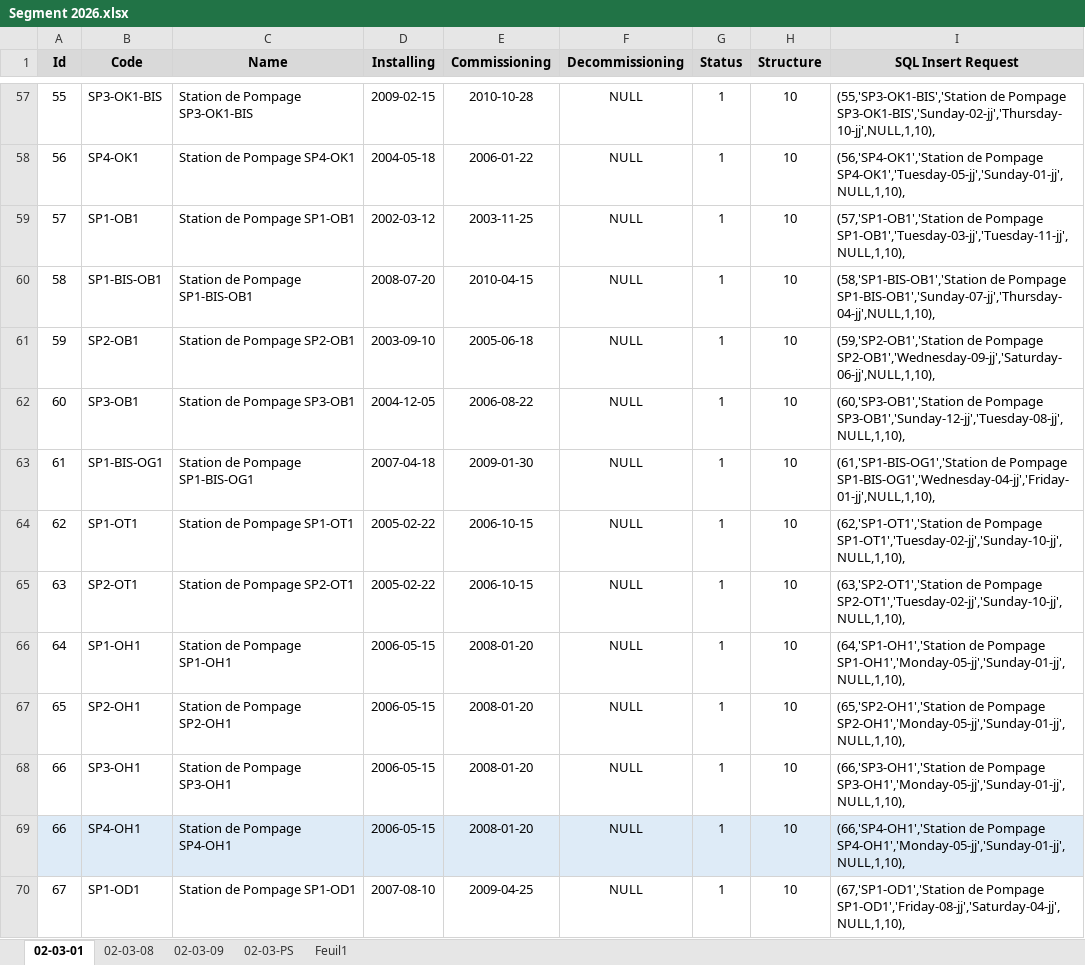
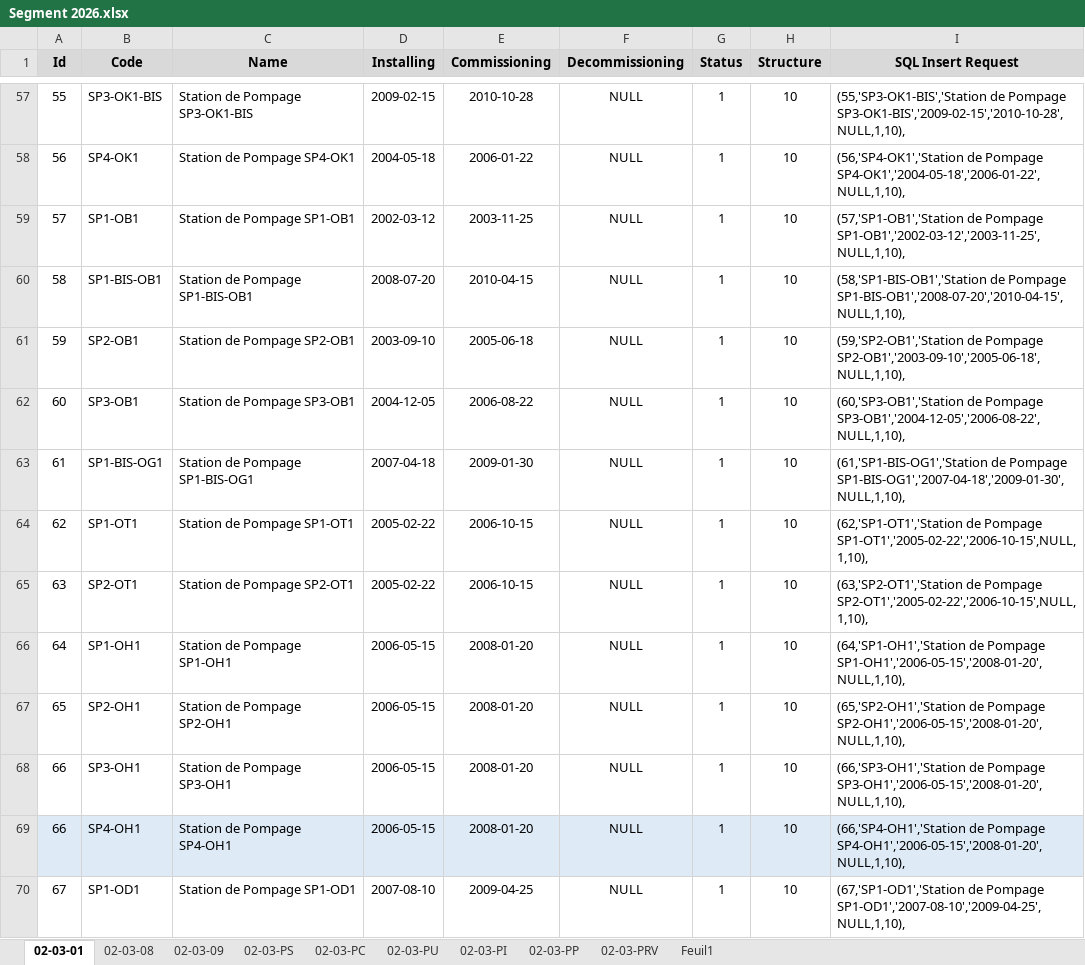
Before and after one commit to CHOUABBIA-AMINE/HyFloAPI, an Excel workbook: src/main/resources/data/Segment 2026.xlsx, sheet 02-03-01, drawn as a sheet; only a part is shown, gaps mark what is left out; values as stored, in another font and other column widths than the file's, no borders; the diff covers the shown part only; the diff names each change by its address in the sheet, - before the commit and + after, or states it on an @@ line.

```diff
--- a/src/main/resources/data/Segment 2026.xlsx (sheet 02-03-01)
+++ b/src/main/resources/data/Segment 2026.xlsx (sheet 02-03-01)
+sheet tab: 02-03-PC
+sheet tab: 02-03-PU
+sheet tab: 02-03-PI
+sheet tab: 02-03-PP
+sheet tab: 02-03-PRV
-I57 (SQL Insert Request): …de Pompage SP3-OK1-BIS','Sunday-02-jj','Thursday-10-jj',NULL,1,10),
+I57 (SQL Insert Request): …de Pompage SP3-OK1-BIS','2009-02-15','2010-10-28',NULL,1,10),
-I58 (SQL Insert Request): …de Pompage SP4-OK1','Tuesday-05-jj','Sunday-01-jj',NULL,1,10),
+I58 (SQL Insert Request): …de Pompage SP4-OK1','2004-05-18','2006-01-22',NULL,1,10),
-I59 (SQL Insert Request): …de Pompage SP1-OB1','Tuesday-03-jj','Tuesday-11-jj',NULL,1,10),
+I59 (SQL Insert Request): …de Pompage SP1-OB1','2002-03-12','2003-11-25',NULL,1,10),
-I60 (SQL Insert Request): …de Pompage SP1-BIS-OB1','Sunday-07-jj','Thursday-04-jj',NULL,1,10),
+I60 (SQL Insert Request): …de Pompage SP1-BIS-OB1','2008-07-20','2010-04-15',NULL,1,10),
-I61 (SQL Insert Request): …de Pompage SP2-OB1','Wednesday-09-jj','Saturday-06-jj',NULL,1,10),
+I61 (SQL Insert Request): …de Pompage SP2-OB1','2003-09-10','2005-06-18',NULL,1,10),
-I62 (SQL Insert Request): …de Pompage SP3-OB1','Sunday-12-jj','Tuesday-08-jj',NULL,1,10),
+I62 (SQL Insert Request): …de Pompage SP3-OB1','2004-12-05','2006-08-22',NULL,1,10),
-I63 (SQL Insert Request): …de Pompage SP1-BIS-OG1','Wednesday-04-jj','Friday-01-jj',NULL,1,10),
+I63 (SQL Insert Request): …de Pompage SP1-BIS-OG1','2007-04-18','2009-01-30',NULL,1,10),
-I64 (SQL Insert Request): …de Pompage SP1-OT1','Tuesday-02-jj','Sunday-10-jj',NULL,1,10),
+I64 (SQL Insert Request): …de Pompage SP1-OT1','2005-02-22','2006-10-15',NULL,1,10),
-I65 (SQL Insert Request): …de Pompage SP2-OT1','Tuesday-02-jj','Sunday-10-jj',NULL,1,10),
+I65 (SQL Insert Request): …de Pompage SP2-OT1','2005-02-22','2006-10-15',NULL,1,10),
-I66 (SQL Insert Request): …de Pompage SP1-OH1','Monday-05-jj','Sunday-01-jj',NULL,1,10),
+I66 (SQL Insert Request): …de Pompage SP1-OH1','2006-05-15','2008-01-20',NULL,1,10),
-I67 (SQL Insert Request): …de Pompage SP2-OH1','Monday-05-jj','Sunday-01-jj',NULL,1,10),
+I67 (SQL Insert Request): …de Pompage SP2-OH1','2006-05-15','2008-01-20',NULL,1,10),
-I68 (SQL Insert Request): …de Pompage SP3-OH1','Monday-05-jj','Sunday-01-jj',NULL,1,10),
+I68 (SQL Insert Request): …de Pompage SP3-OH1','2006-05-15','2008-01-20',NULL,1,10),
-I69 (SQL Insert Request): …de Pompage SP4-OH1','Monday-05-jj','Sunday-01-jj',NULL,1,10),
+I69 (SQL Insert Request): …de Pompage SP4-OH1','2006-05-15','2008-01-20',NULL,1,10),
-I70 (SQL Insert Request): …de Pompage SP1-OD1','Friday-08-jj','Saturday-04-jj',NULL,1,10),
+I70 (SQL Insert Request): …de Pompage SP1-OD1','2007-08-10','2009-04-25',NULL,1,10),
```
Also changed, not shown: 215 edited cells elsewhere in this sheet, sheet 02-03-PS.
